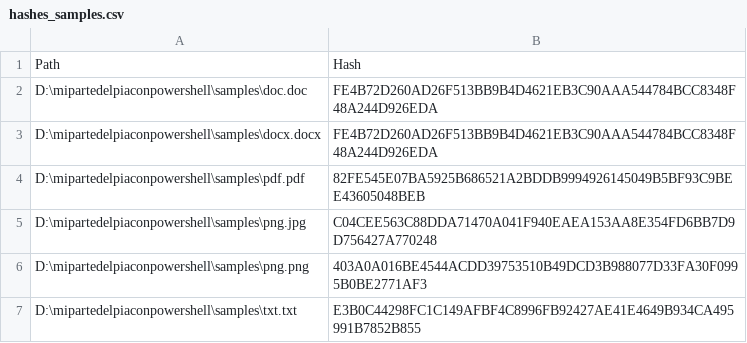
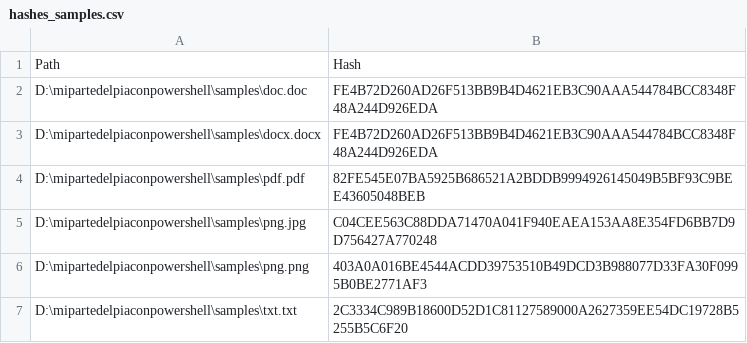
Before and after one commit to Vale-Rocha/KEEP-N-R3C0RD, a CSV file: achlog/hashes_samples.csv, drawn as a sheet.

```diff
--- a/achlog/hashes_samples.csv
+++ b/achlog/hashes_samples.csv
@@ -6,2 +6,2 @@
 "D:\mipartedelpiaconpowershell\samples\png.png","403A0A016BE4544ACDD39753510B49DCD3B988077D33FA30F0995B0BE2771AF3"
-"D:\mipartedelpiaconpowershell\samples\txt.txt","E3B0C44298FC1C149AFBF4C8996FB92427AE41E4649B934CA495991B7852B855"
+"D:\mipartedelpiaconpowershell\samples\txt.txt","2C3334C989B18600D52D1C81127589000A2627359EE54DC19728B5255B5C6F20"
```
Also changed, not shown: 3 other files.
